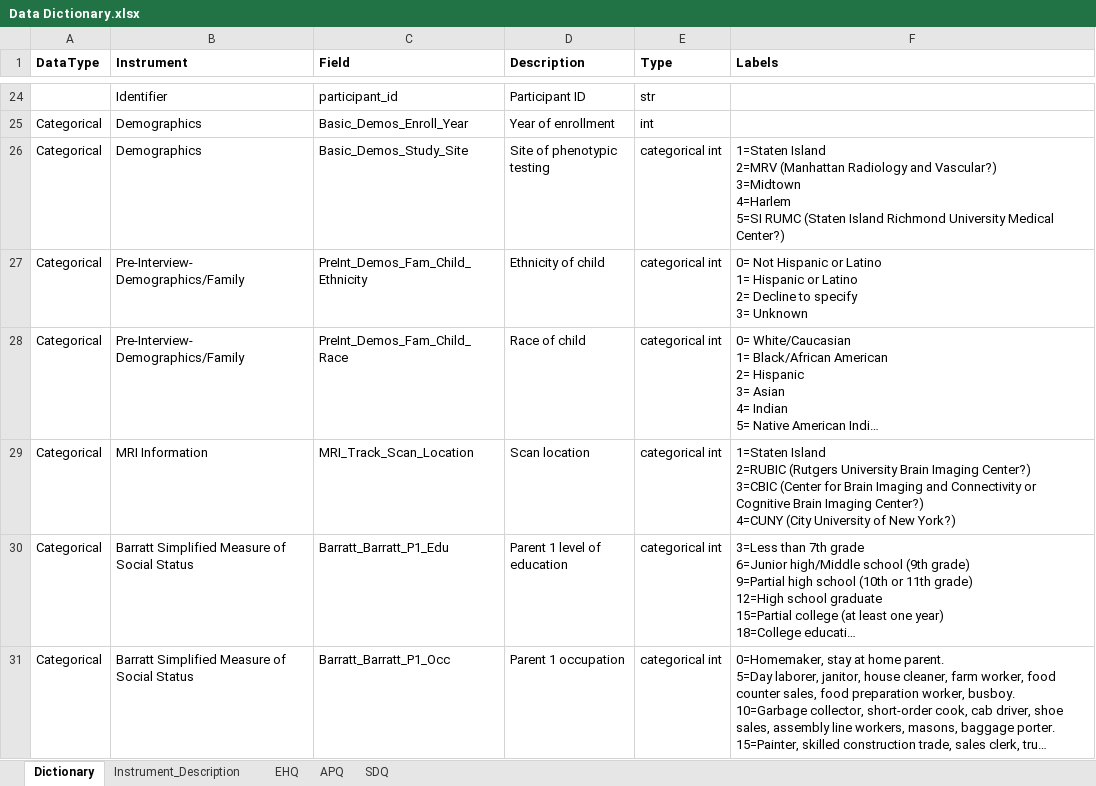
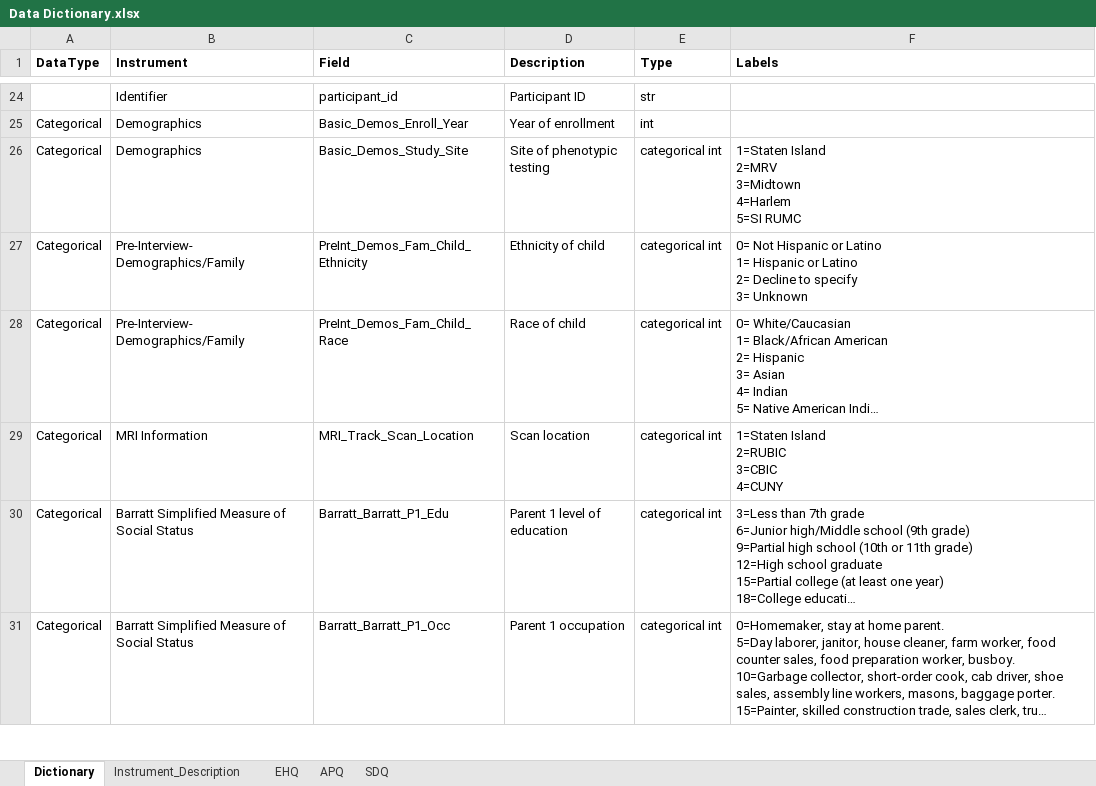
Before and after one commit to babigail100/wids_project, an Excel workbook: data/Data Dictionary.xlsx, sheet Dictionary, drawn as a sheet; only a part is shown, gaps mark what is left out; long unchanged cells end in …; values as stored, in another font and other column widths than the file's, no borders; ↵ is a line break in a cell; the diff names each change by its address in the sheet, - before the commit and + after, or states it on an @@ line.

```diff
--- a/data/Data Dictionary.xlsx (sheet Dictionary)
+++ b/data/Data Dictionary.xlsx (sheet Dictionary)
-F26 (Labels): …Island ↵ 2=MRV (Manhattan Radiology and Vascular?) ↵ 3=Midtown ↵ 4=Harlem ↵ 5=SI RUMC (Staten Island Richmond University Medical Center?)
+F26 (Labels): …Island ↵ 2=MRV ↵ 3=Midtown ↵ 4=Harlem ↵ 5=SI RUMC
-F29 (Labels): …Island ↵ 2=RUBIC (Rutgers University Brain Imaging Center?) ↵ 3=CBIC (Center for Brain Imaging and Connectivity or Cognitive Brain Imaging Center?) ↵ 4=CUNY (City University of New York?)
+F29 (Labels): …Island ↵ 2=RUBIC ↵ 3=CBIC ↵ 4=CUNY
```
Also changed, not shown: 8 other files.
